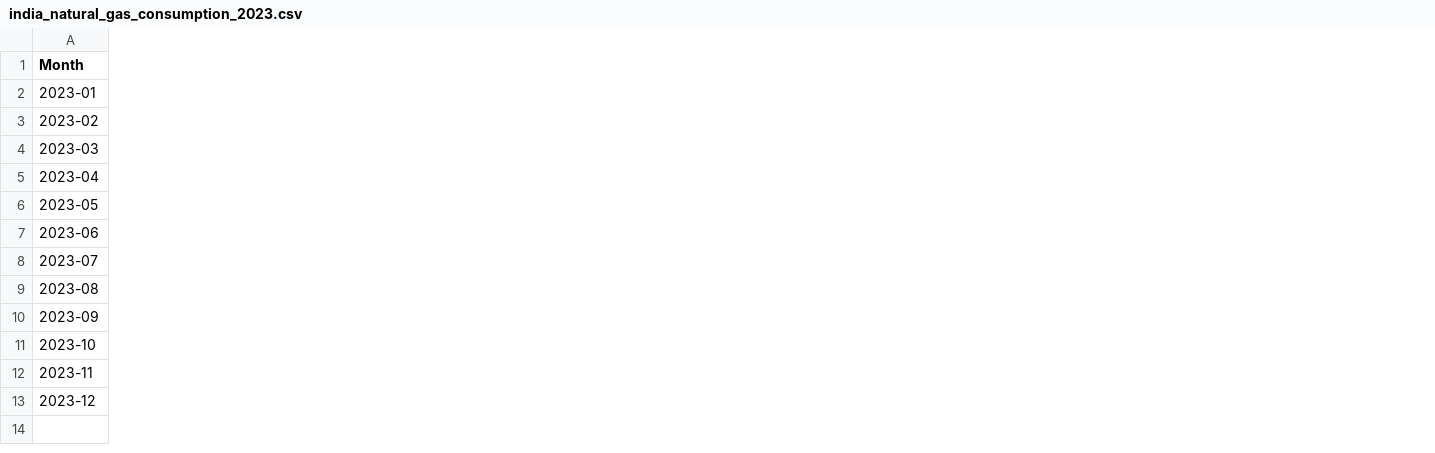
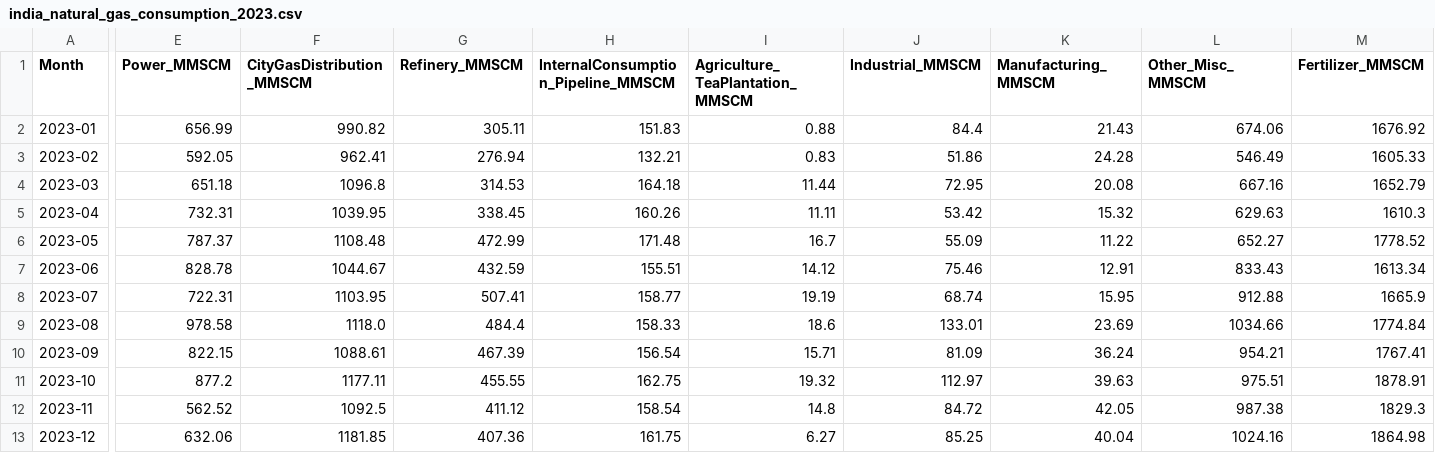
Before and after one commit to ShaikHafreed/india-natural-gas-demand-dataset, a CSV file: data/india_natural_gas_consumption_2023.csv, drawn as a sheet; only a part is shown, gaps mark what is left out; the diff covers the shown part only; the diff names each change by its address in the sheet, - before the commit and + after, or states it on an @@ line.

Commit message:
Enrich dataset with real 12-sector monthly consumption breakdown (PPAC Sectoral Consumption reports), verified against official totals

```diff
--- a/data/india_natural_gas_consumption_2023.csv
+++ b/data/india_natural_gas_consumption_2023.csv
+column E (Power_MMSCM), rows 2-13: 656.99 | 592.05 | 651.18 | 732.31 | 787.37 | 828.78 | 722.31 | 978.58 | 822.15 | 877.2 | 562.52 | 632.06
+column F (CityGasDistribution_MMSCM), rows 2-13: 990.82 | 962.41 | 1096.8 | 1039.95 | 1108.48 | 1044.67 | 1103.95 | 1118.0 | 1088.61 | 1177.11 | 1092.5 | 1181.85
+column G (Refinery_MMSCM), rows 2-13: 305.11 | 276.94 | 314.53 | 338.45 | 472.99 | 432.59 | 507.41 | 484.4 | 467.39 | 455.55 | 411.12 | 407.36
+column H, rows 1-13: InternalConsumption_Pipeline_MMSCM | 151.83 | 132.21 | 164.18 | 160.26 | 171.48 | 155.51 | 158.77 | 158.33 | 156.54 | 162.75 | 158.54 | 161.75
+column I (Agriculture_TeaPlantation_MMSCM), rows 2-13: 0.88 | 0.83 | 11.44 | 11.11 | 16.7 | 14.12 | 19.19 | 18.6 | 15.71 | 19.32 | 14.8 | 6.27
+column J (Industrial_MMSCM), rows 2-13: 84.4 | 51.86 | 72.95 | 53.42 | 55.09 | 75.46 | 68.74 | 133.01 | 81.09 | 112.97 | 84.72 | 85.25
+column K (Manufacturing_MMSCM), rows 2-13: 21.43 | 24.28 | 20.08 | 15.32 | 11.22 | 12.91 | 15.95 | 23.69 | 36.24 | 39.63 | 42.05 | 40.04
+column L (Other_Misc_MMSCM), rows 2-13: 674.06 | 546.49 | 667.16 | 629.63 | 652.27 | 833.43 | 912.88 | 1034.66 | 954.21 | 975.51 | 987.38 | 1024.16
+column M (Fertilizer_MMSCM), rows 2-13: 1676.92 | 1605.33 | 1652.79 | 1610.3 | 1778.52 | 1613.34 | 1665.9 | 1774.84 | 1767.41 | 1878.91 | 1829.3 | 1864.98
```
Also changed, not shown: 4 added columns and 1 edited cell elsewhere in this file, 1 other file.
